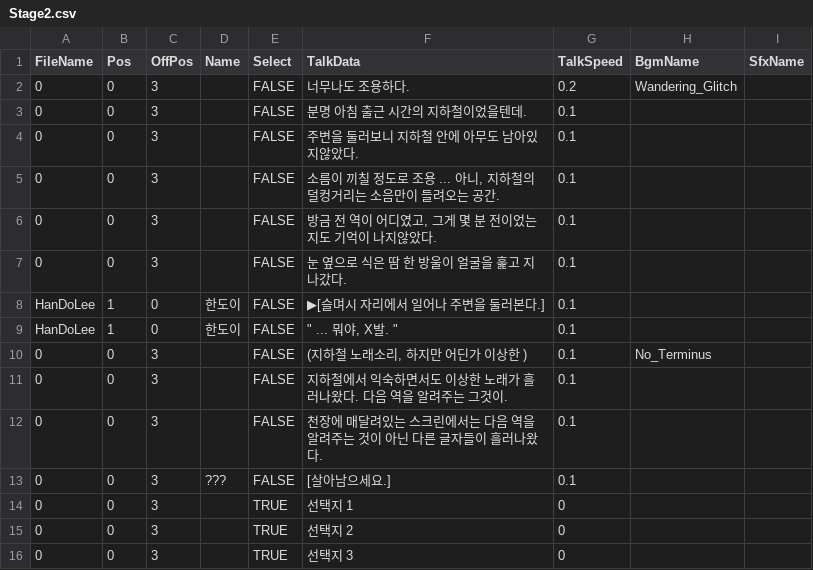
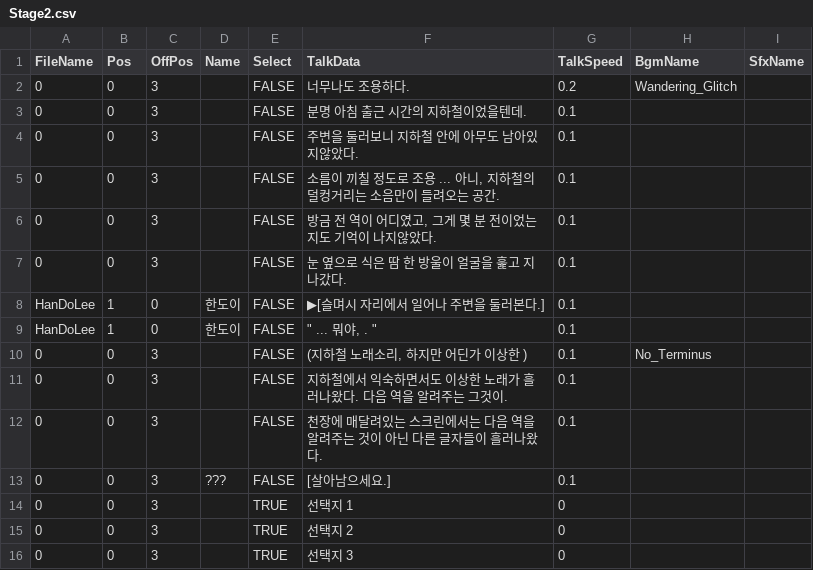
Before and after one commit to SONGMYEONGSEONG/Retro, a CSV file: Assets/Resources/CSVs/Stage2.csv, drawn as a sheet.

```diff
--- a/Assets/Resources/CSVs/Stage2.csv
+++ b/Assets/Resources/CSVs/Stage2.csv
@@ -8,3 +8,3 @@
 HanDoLee,1,0,한도이,FALSE,▶[슬며시 자리에서 일어나 주변을 둘러본다.],0.1,,
-HanDoLee,1,0,한도이,FALSE,""" ... 뭐야, X발. """,0.1,,
+HanDoLee,1,0,한도이,FALSE,""" ... 뭐야, . """,0.1,,
 0,0,3,,FALSE,"(지하철 노래소리, 하지만 어딘가 이상한 )",0.1,No_Terminus,
```
Also changed, not shown: 1 other file.
